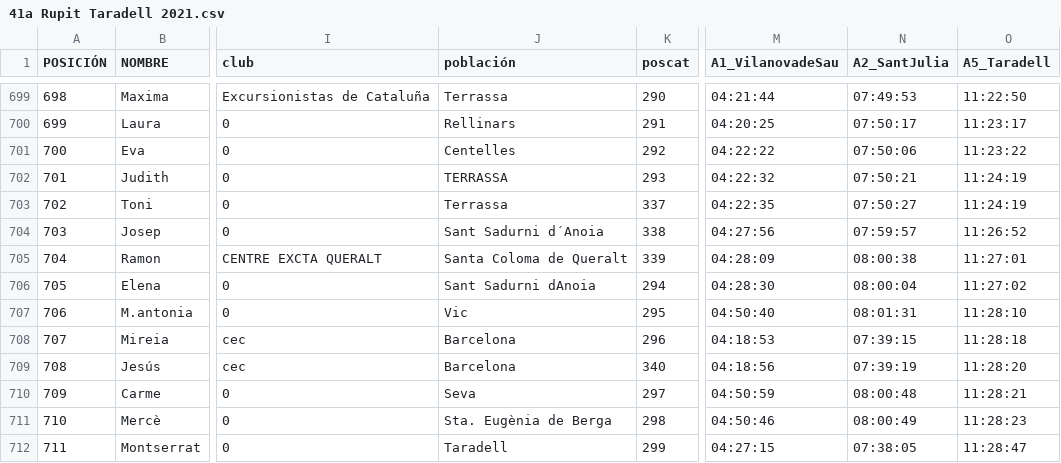
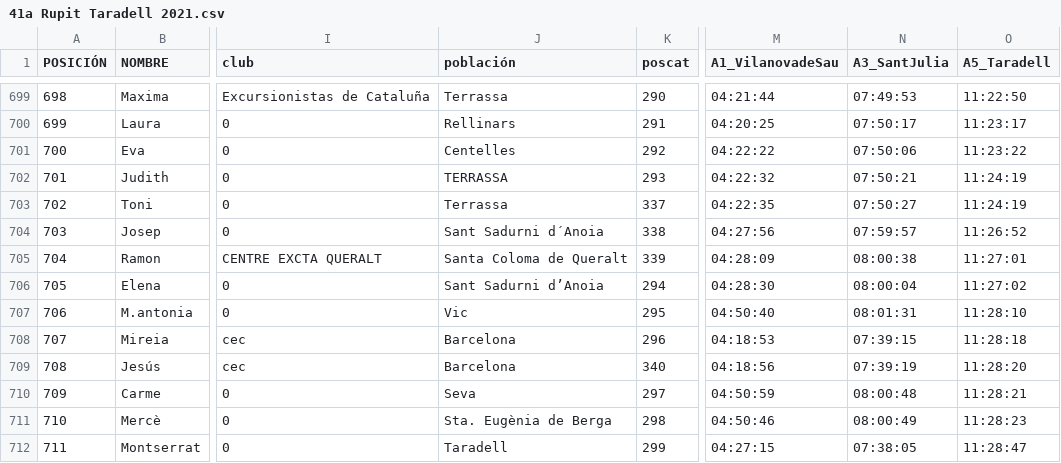
Before and after one commit to francescgmartin/RupitTaradellFans, a CSV file: data/41a Rupit Taradell 2021.csv, drawn as a sheet; only a part is shown, gaps mark what is left out; the diff names each change by its address in the sheet, - before the commit and + after, or states it on an @@ line.

```diff
--- a/data/41a Rupit Taradell 2021.csv
+++ b/data/41a Rupit Taradell 2021.csv
-N1: A2_SantJulia
+N1: A3_SantJulia
-J706 (población): Sant Sadurni dAnoia
+J706 (población): Sant Sadurni d’Anoia
```
Also changed, not shown: data/42a Rupit Taradell 2022.csv, data/43a Rupit Taradell 2023.csv.
